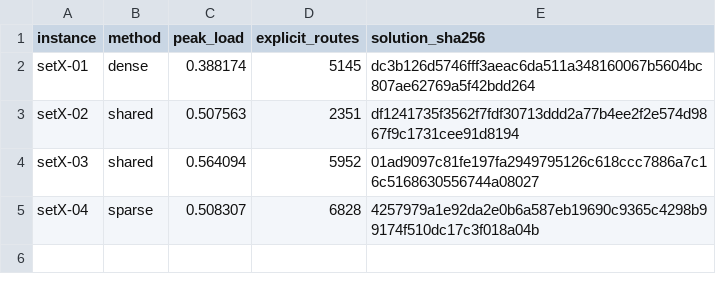
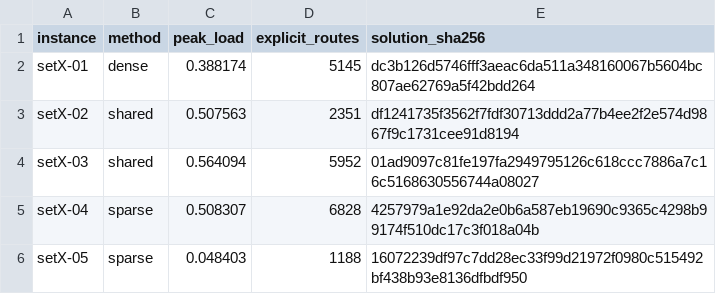
Before and after one commit to kmmbvnr/solver, a CSV file: demos/roadef/2026/benchmark.csv, drawn as a sheet; the diff names each change by its address in the sheet, - before the commit and + after, or states it on an @@ line.

Commit message:
Benchmark ROADEF 2026 setX-05

```diff
--- a/demos/roadef/2026/benchmark.csv
+++ b/demos/roadef/2026/benchmark.csv
+row 6: setX-05 | sparse | 0.048403 | 1188 | 16072239df97c7dd28ec33f99d21972f0980c515492bf438b93e8136dfbdf950
```
Also changed, not shown: 3 other files.
